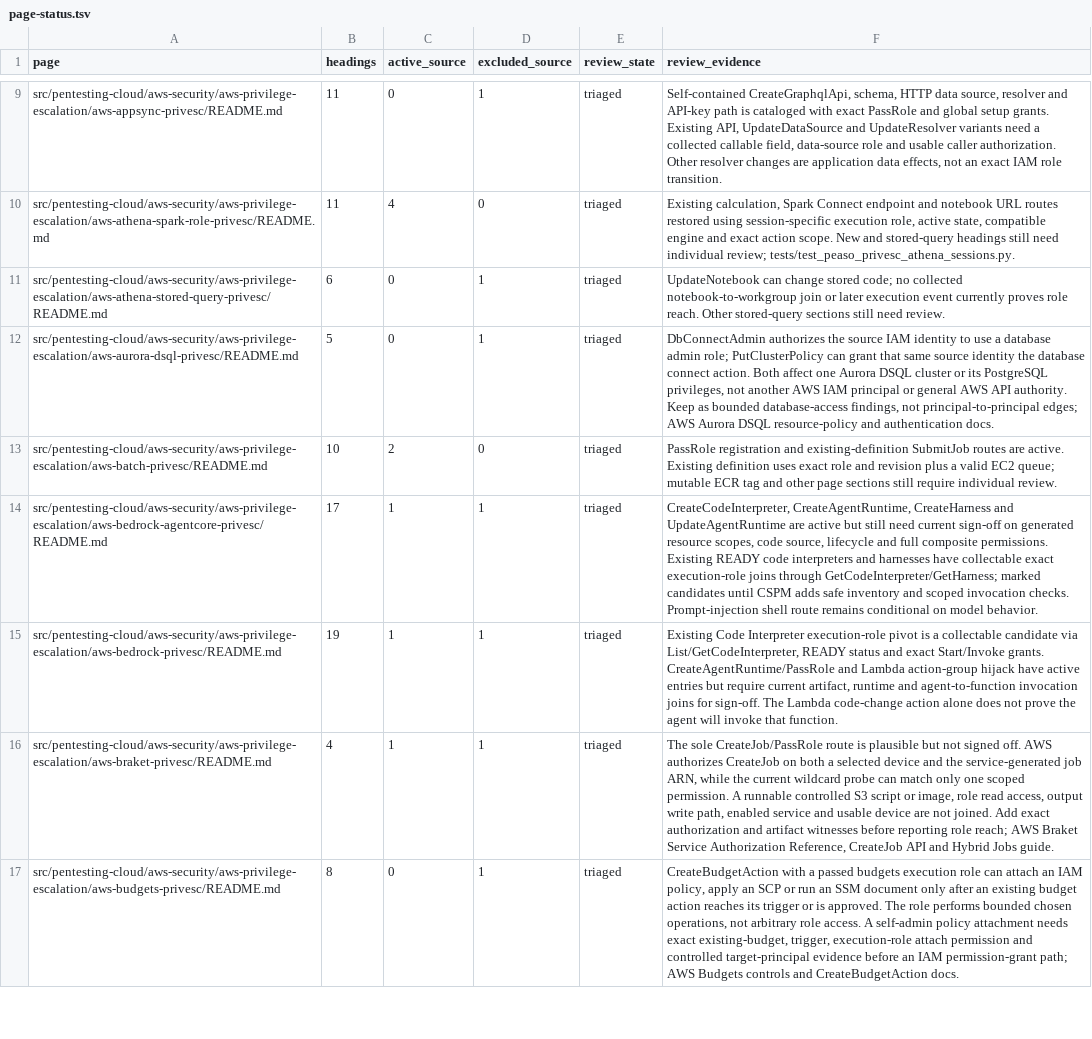
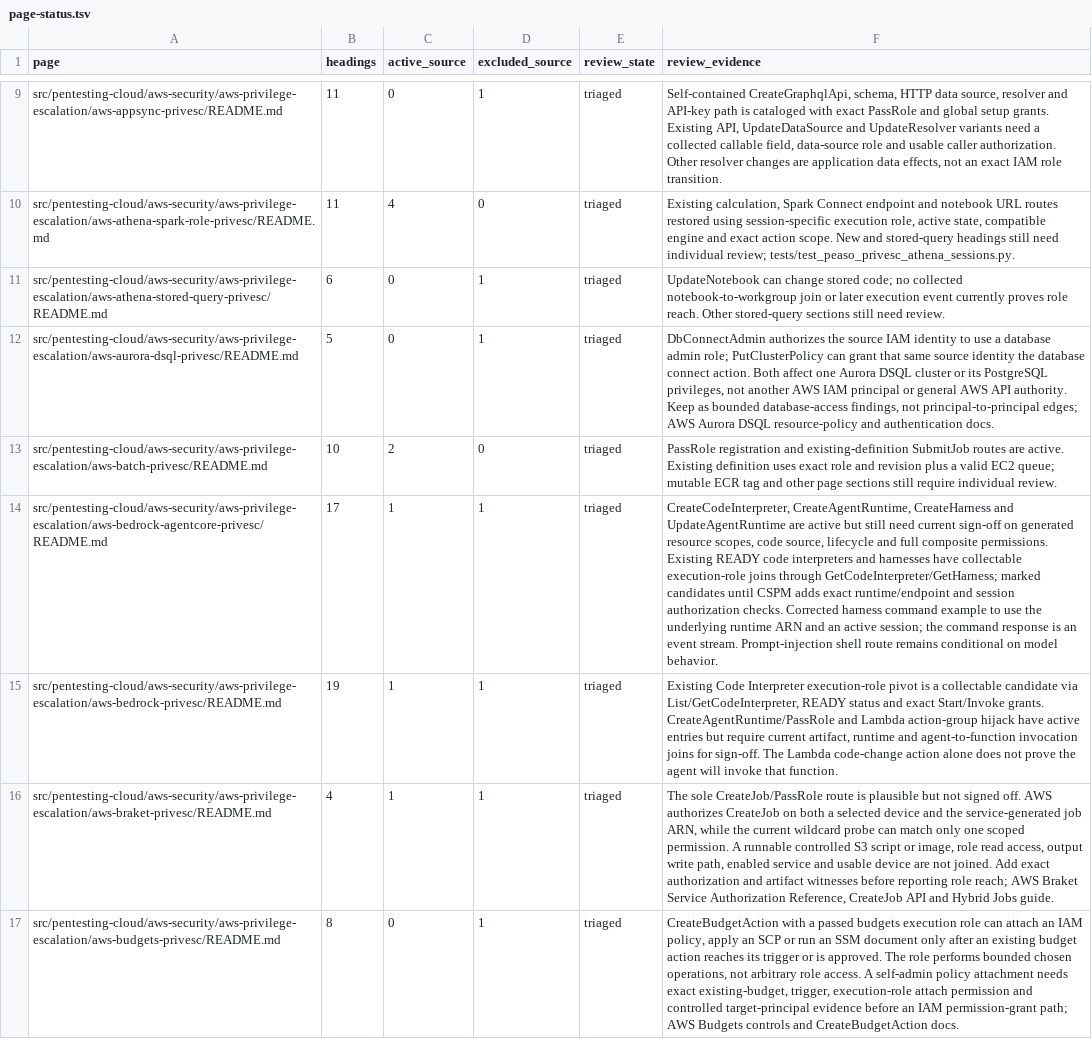
Before and after one commit to peass-ng/Blue-CloudPEASS, a TSV file: work_aws_privesc_review/page-status.tsv, drawn as a sheet; only a part is shown, gaps mark what is left out; the diff names each change by its address in the sheet, - before the commit and + after, or states it on an @@ line.

Commit message:
Record exact AgentCore runtime command audit requirements

```diff
--- a/work_aws_privesc_review/page-status.tsv
+++ b/work_aws_privesc_review/page-status.tsv
-F14 (review_evidence): …have collectable exact execution-role joins through GetCodeInterpreter/GetHarness; marked candidates until CSPM adds safe inventory and scoped invocation checks. Prompt-injection shell…
+F14 (review_evidence): …have collectable execution-role joins through GetCodeInterpreter/GetHarness; marked candidates until CSPM adds exact runtime/endpoint and session authorization checks. Corrected harness command example to use the underlying runtime ARN and an active session; the command response is an event stream. Prompt-injection shell…
```
Also changed, not shown: work_aws_privesc_review/retired-technique-status.tsv.
